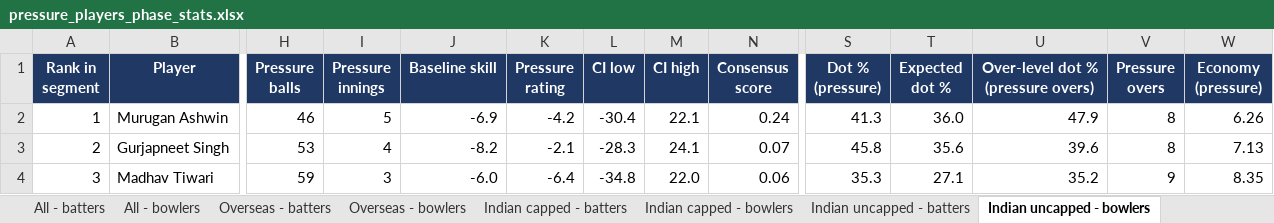
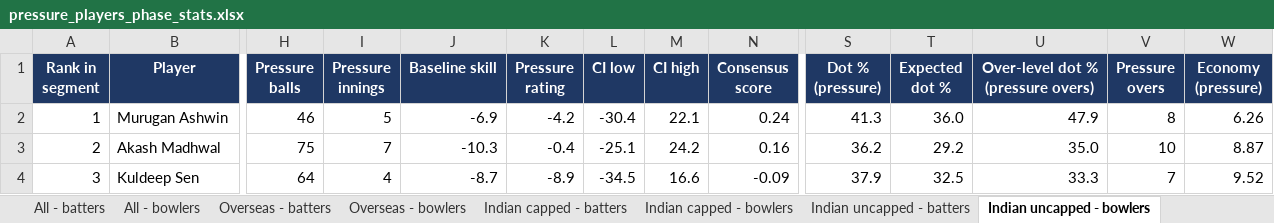
Before and after one commit to VrajSoni11/SupeRR-Challenge, an Excel workbook: outputs/pressure_players_phase_stats.xlsx, sheet Indian uncapped - bowlers, drawn as a sheet; only a part is shown, gaps mark what is left out; values as stored, in another font and other column widths than the file's, no borders; the diff covers the shown part only; the diff names each change by its address in the sheet, - before the commit and + after, or states it on an @@ line.

```diff
--- a/outputs/pressure_players_phase_stats.xlsx (sheet Indian uncapped - bowlers)
+++ b/outputs/pressure_players_phase_stats.xlsx (sheet Indian uncapped - bowlers)
-B3 (Player): Gurjapneet Singh
+B3 (Player): Akash Madhwal
-H3 (Pressure balls): 53
+H3 (Pressure balls): 75
-I3 (Pressure innings): 4
+I3 (Pressure innings): 7
-J3 (Baseline skill): -8.2
+J3 (Baseline skill): -10.3
-K3 (Pressure rating): -2.1
+K3 (Pressure rating): -0.4
-L3 (CI low): -28.3
+L3 (CI low): -25.1
-M3 (CI high): 24.1
+M3 (CI high): 24.2
-N3 (Consensus score): 0.07
+N3 (Consensus score): 0.16
-S3 (Dot % (pressure)): 45.8
+S3 (Dot % (pressure)): 36.2
-T3 (Expected dot %): 35.6
+T3 (Expected dot %): 29.2
-U3: 39.6
+U3: 35.0
-V3 (Pressure overs): 8
+V3 (Pressure overs): 10
-W3 (Economy (pressure)): 7.13
+W3 (Economy (pressure)): 8.87
-B4 (Player): Madhav Tiwari
+B4 (Player): Kuldeep Sen
-H4 (Pressure balls): 59
+H4 (Pressure balls): 64
-I4 (Pressure innings): 3
+I4 (Pressure innings): 4
-J4 (Baseline skill): -6.0
+J4 (Baseline skill): -8.7
-K4 (Pressure rating): -6.4
+K4 (Pressure rating): -8.9
-L4 (CI low): -34.8
+L4 (CI low): -34.5
-M4 (CI high): 22.0
+M4 (CI high): 16.6
-N4 (Consensus score): 0.06
+N4 (Consensus score): -0.09
-S4 (Dot % (pressure)): 35.3
+S4 (Dot % (pressure)): 37.9
-T4 (Expected dot %): 27.1
+T4 (Expected dot %): 32.5
-U4: 35.2
+U4: 33.3
-V4 (Pressure overs): 9
+V4 (Pressure overs): 7
-W4 (Economy (pressure)): 8.35
+W4 (Economy (pressure)): 9.52
```
Also changed, not shown: 50 edited cells elsewhere in this sheet, sheet All - bowlers, sheet Phase stats - bowlers, sheet All - batters, sheet Overseas - batters, sheet Phase stats - batters, sheet Overseas - bowlers, 6 more sheets, 3 other files.
